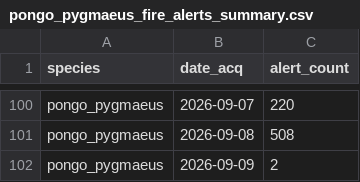
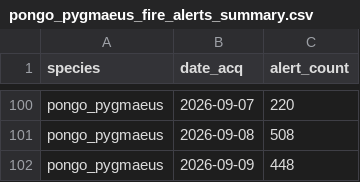
Before and after one commit to sergewich/orangutan-dashboard, a CSV file: data/fire/pongo_pygmaeus_fire_alerts_summary.csv, drawn as a sheet; only a part is shown, gaps mark what is left out.

```diff
--- a/data/fire/pongo_pygmaeus_fire_alerts_summary.csv
+++ b/data/fire/pongo_pygmaeus_fire_alerts_summary.csv
@@ -101,2 +101,2 @@ pongo_pygmaeus,2026-09-07,220
 pongo_pygmaeus,2026-09-08,508
-pongo_pygmaeus,2026-09-09,2
+pongo_pygmaeus,2026-09-09,448
```
Also changed, not shown: data/fire/pongo_abelii_fire_alerts_summary.csv, 2 other files.
